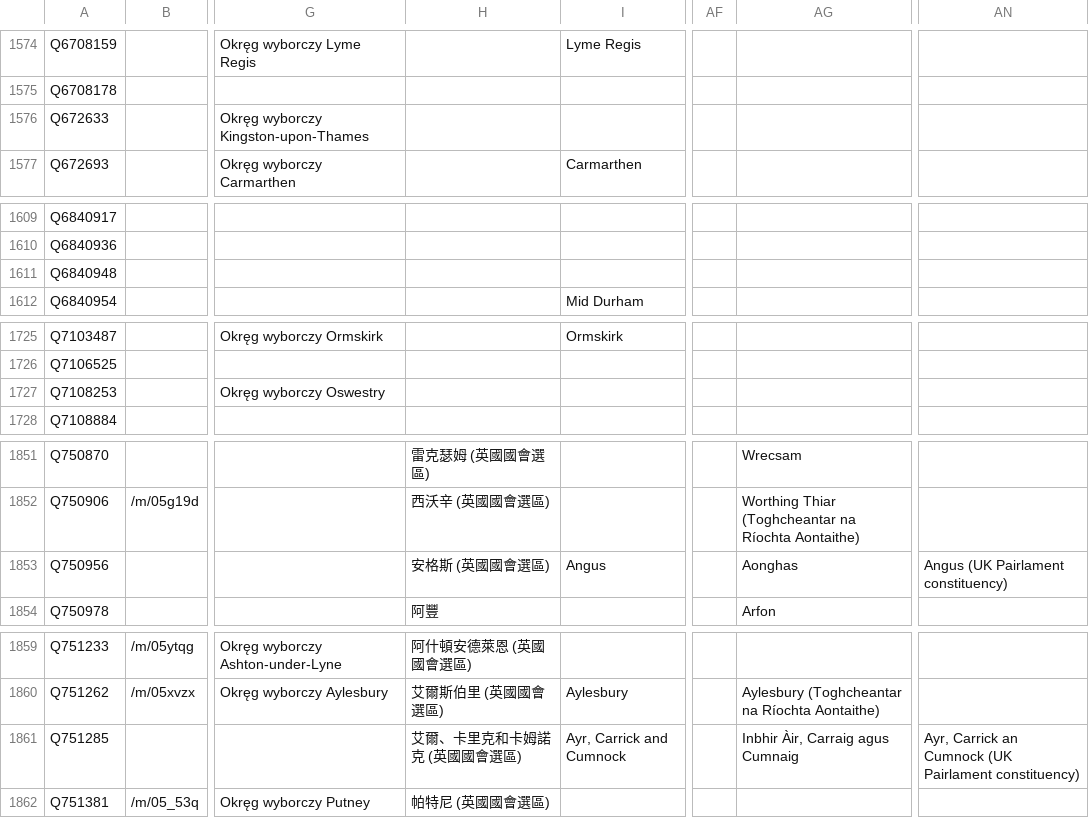
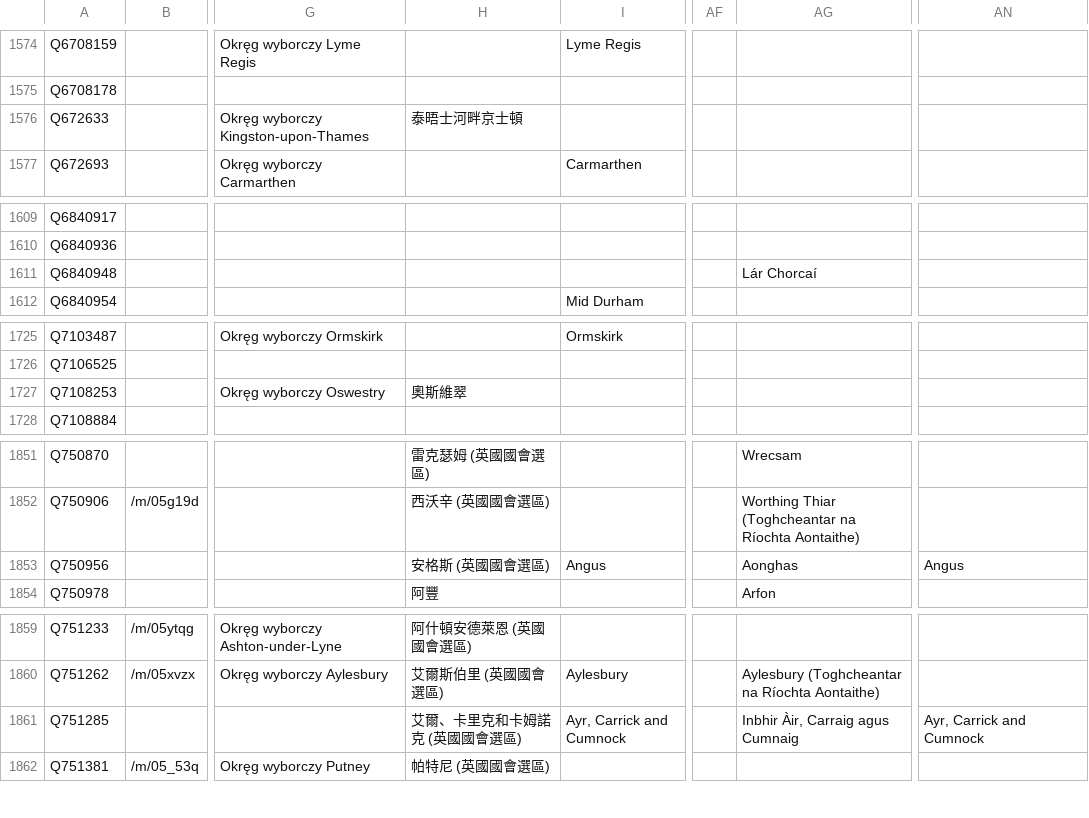
Before and after one commit to loudspeek/representa, a CSV file: data/UK/Commons/sources/morph/areas.csv, drawn as a sheet; only a part is shown, gaps mark what is left out; the diff covers the shown part only; the diff names each change by its address in the sheet, - before the commit and + after, or states it on an @@ line.

```diff
--- a/data/UK/Commons/sources/morph/areas.csv
+++ b/data/UK/Commons/sources/morph/areas.csv
-H1576: (empty)
+H1576: 泰晤士河畔京士頓
-AG1611: (empty)
+AG1611: Lár Chorcaí
-H1727: (empty)
+H1727: 奧斯維翠
-AN1853: Angus (UK Pairlament constituency)
+AN1853: Angus
-AN1861: Ayr, Carrick an Cumnock (UK Pairlament constituency)
+AN1861: Ayr, Carrick and Cumnock
```
Also changed, not shown: 24 edited cells elsewhere in this file, data/UK/Commons/term-52.csv, data/UK/Commons/term-53.csv, 15 other files.
